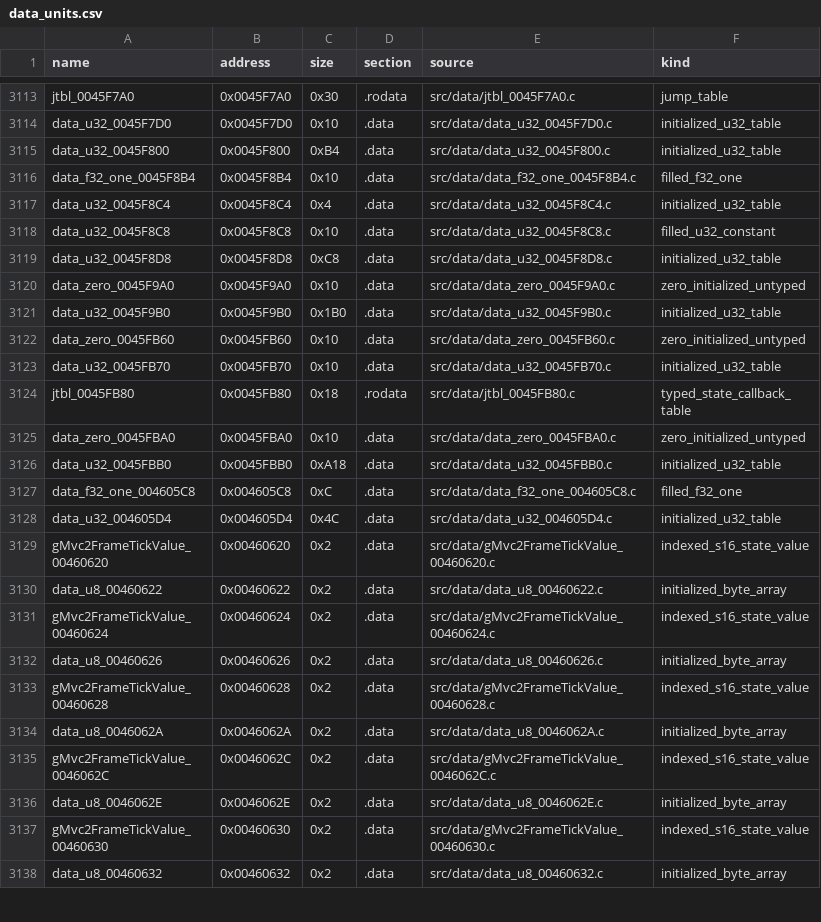
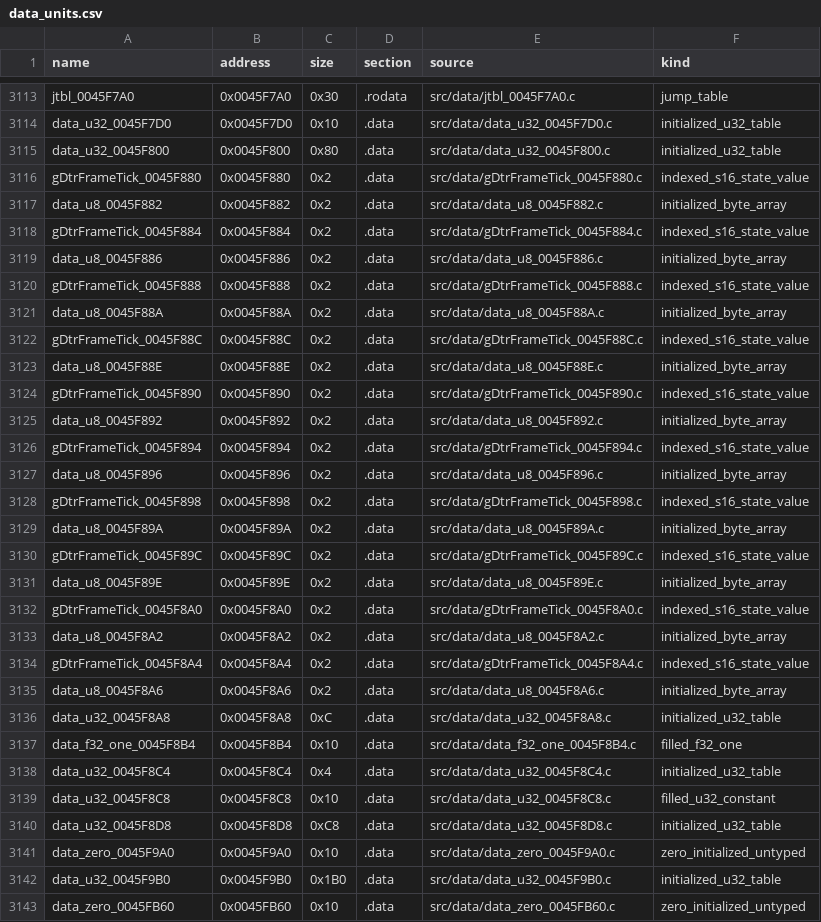
Before and after one commit to g-guthrie/mvc2-ps2-decomp, a CSV file: config/data_units.csv, drawn as a sheet; only a part is shown, gaps mark what is left out; the shorter side is filled out with more unchanged rows.

Commit message:
Type bounded DTR frame ticks as shorts

```diff
--- a/config/data_units.csv
+++ b/config/data_units.csv
@@ -3114,3 +3114,24 @@ jtbl_0045F7A0,0x0045F7A0,0x30,.rodata,src/data/jtbl_0045F7A0.c,jump_table
 data_u32_0045F7D0,0x0045F7D0,0x10,.data,src/data/data_u32_0045F7D0.c,initialized_u32_table
-data_u32_0045F800,0x0045F800,0xB4,.data,src/data/data_u32_0045F800.c,initialized_u32_table
+data_u32_0045F800,0x0045F800,0x80,.data,src/data/data_u32_0045F800.c,initialized_u32_table
+gDtrFrameTick_0045F880,0x0045F880,0x2,.data,src/data/gDtrFrameTick_0045F880.c,indexed_s16_state_value
+data_u8_0045F882,0x0045F882,0x2,.data,src/data/data_u8_0045F882.c,initialized_byte_array
+gDtrFrameTick_0045F884,0x0045F884,0x2,.data,src/data/gDtrFrameTick_0045F884.c,indexed_s16_state_value
+data_u8_0045F886,0x0045F886,0x2,.data,src/data/data_u8_0045F886.c,initialized_byte_array
+gDtrFrameTick_0045F888,0x0045F888,0x2,.data,src/data/gDtrFrameTick_0045F888.c,indexed_s16_state_value
+data_u8_0045F88A,0x0045F88A,0x2,.data,src/data/data_u8_0045F88A.c,initialized_byte_array
+gDtrFrameTick_0045F88C,0x0045F88C,0x2,.data,src/data/gDtrFrameTick_0045F88C.c,indexed_s16_state_value
+data_u8_0045F88E,0x0045F88E,0x2,.data,src/data/data_u8_0045F88E.c,initialized_byte_array
+gDtrFrameTick_0045F890,0x0045F890,0x2,.data,src/data/gDtrFrameTick_0045F890.c,indexed_s16_state_value
+data_u8_0045F892,0x0045F892,0x2,.data,src/data/data_u8_0045F892.c,initialized_byte_array
+gDtrFrameTick_0045F894,0x0045F894,0x2,.data,src/data/gDtrFrameTick_0045F894.c,indexed_s16_state_value
+data_u8_0045F896,0x0045F896,0x2,.data,src/data/data_u8_0045F896.c,initialized_byte_array
+gDtrFrameTick_0045F898,0x0045F898,0x2,.data,src/data/gDtrFrameTick_0045F898.c,indexed_s16_state_value
+data_u8_0045F89A,0x0045F89A,0x2,.data,src/data/data_u8_0045F89A.c,initialized_byte_array
+gDtrFrameTick_0045F89C,0x0045F89C,0x2,.data,src/data/gDtrFrameTick_0045F89C.c,indexed_s16_state_value
+data_u8_0045F89E,0x0045F89E,0x2,.data,src/data/data_u8_0045F89E.c,initialized_byte_array
+gDtrFrameTick_0045F8A0,0x0045F8A0,0x2,.data,src/data/gDtrFrameTick_0045F8A0.c,indexed_s16_state_value
+data_u8_0045F8A2,0x0045F8A2,0x2,.data,src/data/data_u8_0045F8A2.c,initialized_byte_array
+gDtrFrameTick_0045F8A4,0x0045F8A4,0x2,.data,src/data/gDtrFrameTick_0045F8A4.c,indexed_s16_state_value
+data_u8_0045F8A6,0x0045F8A6,0x2,.data,src/data/data_u8_0045F8A6.c,initialized_byte_array
+data_u32_0045F8A8,0x0045F8A8,0xC,.data,src/data/data_u32_0045F8A8.c,initialized_u32_table
 data_f32_one_0045F8B4,0x0045F8B4,0x10,.data,src/data/data_f32_one_0045F8B4.c,filled_f32_one
```
Also changed, not shown: config/data_matches.csv, 23 other files.
